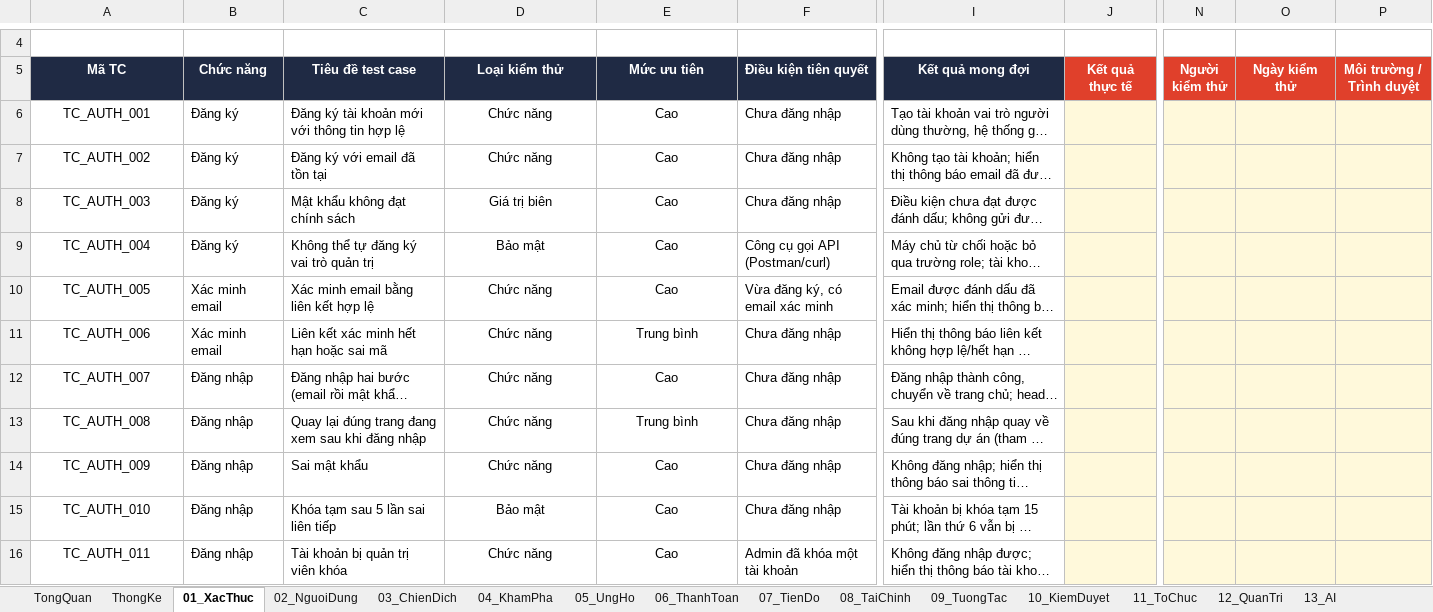
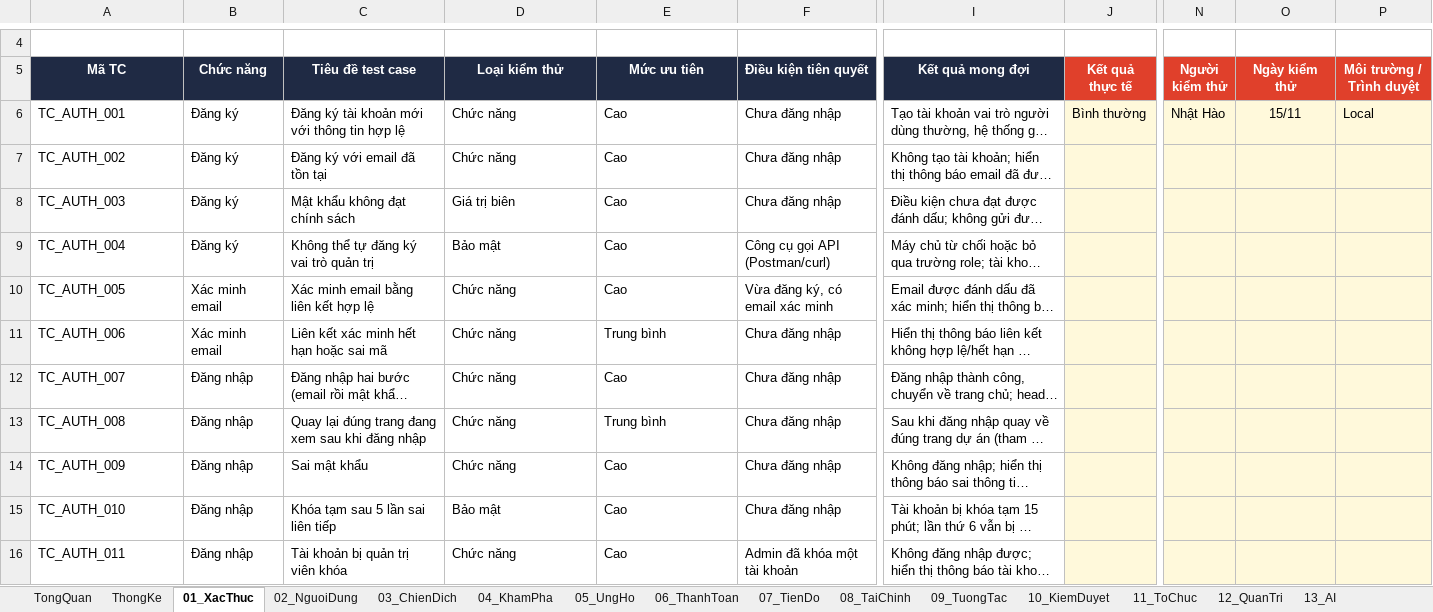
Before and after one commit to nhanhuutran007/DATN_2627_Website, an Excel workbook: TESTCASE_GOPMAM.xlsx, sheet 01_XacThuc, drawn as a sheet; only a part is shown, gaps mark what is left out; long unchanged cells end in …; values as stored, in another font and other column widths than the file's, no borders; conditional formats not drawn; the diff covers the shown part only; the diff names each change by its address in the sheet, - before the commit and + after, or states it on an @@ line.

```diff
--- a/TESTCASE_GOPMAM.xlsx (sheet 01_XacThuc)
+++ b/TESTCASE_GOPMAM.xlsx (sheet 01_XacThuc)
-A6:A16 alignment: center
+A6:A16 alignment: left
-D6:E16 alignment: center
+D6:E16 alignment: left
-J6 (Kết quả thực tế): (empty)
+J6 (Kết quả thực tế): Bình thường
-N6 (Người kiểm thử): (empty)
+N6 (Người kiểm thử): Nhật Hào
-O6 (Ngày kiểm thử): (empty)
+O6 (Ngày kiểm thử): 15/11
-P6 (Môi trường / Trình duyệt): (empty)
+P6 (Môi trường / Trình duyệt): Local
```
Also changed, not shown: cell formats elsewhere in this sheet, sheet 03_ChienDich, sheet 04_KhamPha, sheet 02_NguoiDung.
